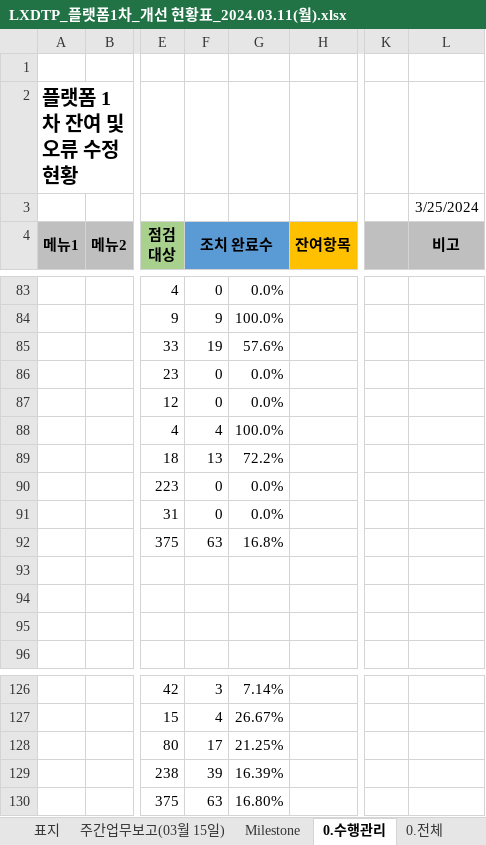
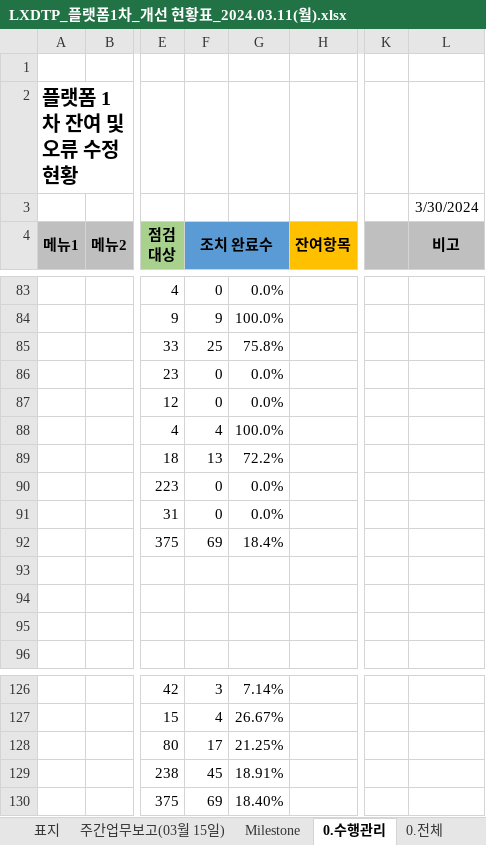
Before and after one commit to softm/onpoom, an Excel workbook: 2024.01.02.김경수부장/LXDTP_플랫폼1차_개선 현황표_2024.03.11(월).xlsx, sheet 0.수행관리, drawn as a sheet; only a part is shown, gaps mark what is left out; values as stored, in another font and other column widths than the file's, no borders; charts and pictures not drawn; the diff covers the shown part only; the diff names each change by its address in the sheet, - before the commit and + after, or states it on an @@ line.

```diff
--- a/2024.01.02.김경수부장/LXDTP_플랫폼1차_개선 현황표_2024.03.11(월).xlsx (sheet 0.수행관리)
+++ b/2024.01.02.김경수부장/LXDTP_플랫폼1차_개선 현황표_2024.03.11(월).xlsx (sheet 0.수행관리)
-L3 (비고): 3/25/2024
+L3 (비고): 3/30/2024
-F85 (조치 완료수): 19
+F85 (조치 완료수): 25
-G85: 57.6%
+G85: 75.8%
-F92 (조치 완료수): 63
+F92 (조치 완료수): 69
-G92: 16.8%
+G92: 18.4%
-F129 (조치 완료수): 39
+F129 (조치 완료수): 45
-G129: 16.39%
+G129: 18.91%
-F130 (조치 완료수): 63
+F130 (조치 완료수): 69
-G130: 16.80%
+G130: 18.40%
```
Also changed, not shown: 27 edited cells elsewhere in this sheet, sheet 0.전체, formulas that keep their value, hidden cells, charts or pictures, 1 other file.
